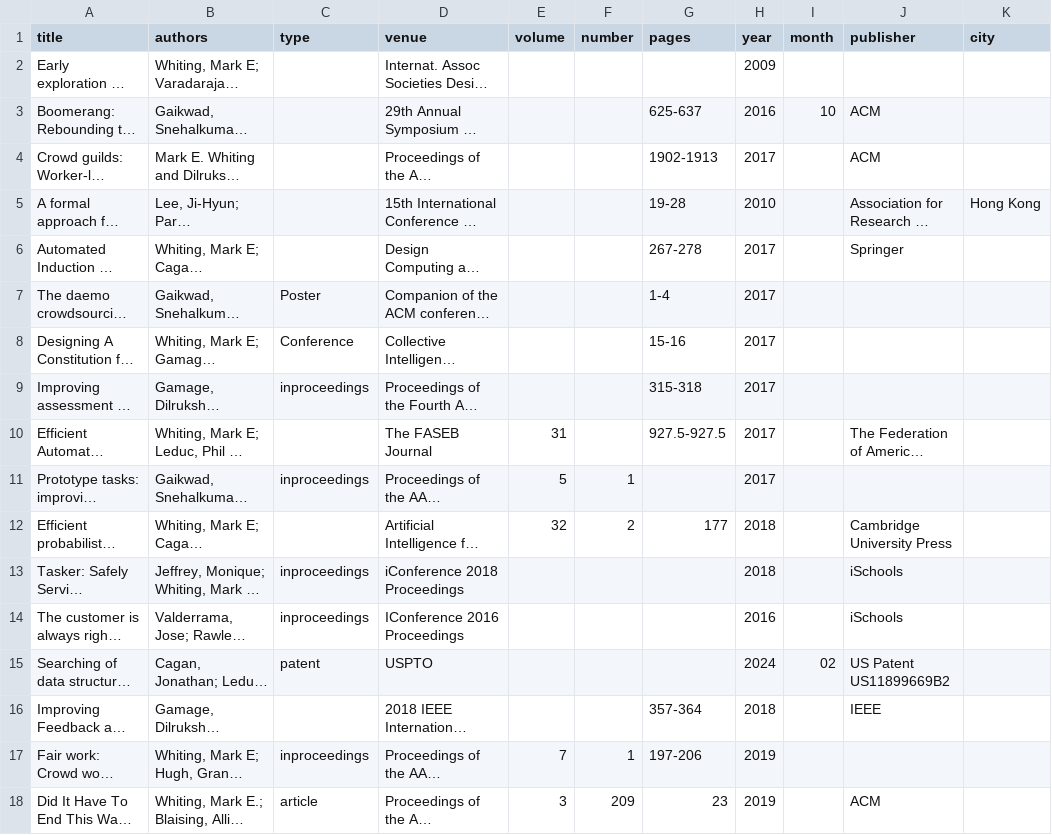
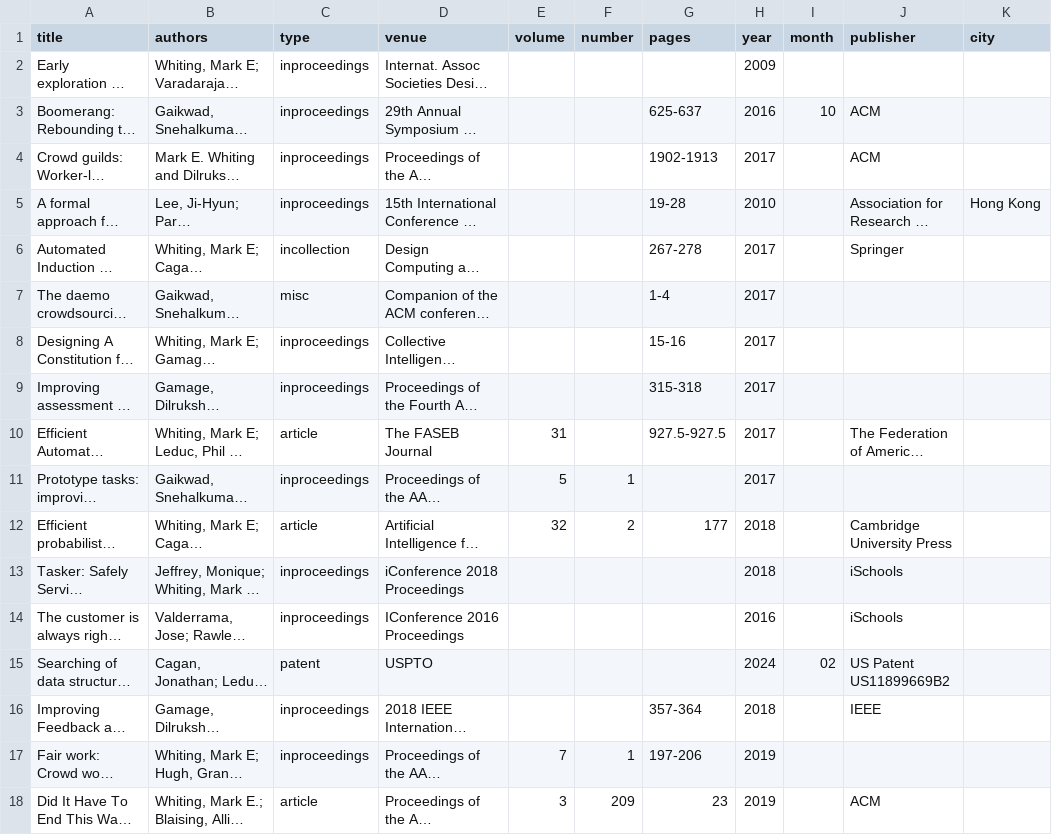
Before and after one commit to markwhiting/Whiting.me, a CSV file: _data/publications.csv, drawn as a sheet; only a part is shown; long unchanged cells end in …; the diff covers the shown part only; the diff names each change by its address in the sheet, - before the commit and + after, or states it on an @@ line.

```diff
--- a/_data/publications.csv
+++ b/_data/publications.csv
-C2:C5 (type): (empty)
+C2:C5 (type): inproceedings
-C6 (type): (empty)
+C6 (type): incollection
-C7 (type): Poster
+C7 (type): misc
-C8 (type): Conference
+C8 (type): inproceedings
-C10 (type): (empty)
+C10 (type): article
-C12 (type): (empty)
+C12 (type): article
-C16 (type): (empty)
+C16 (type): inproceedings
```
Also changed, not shown: 4 edited cells elsewhere in this file.
